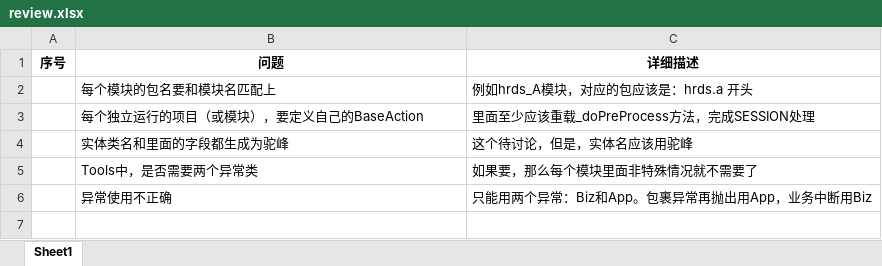
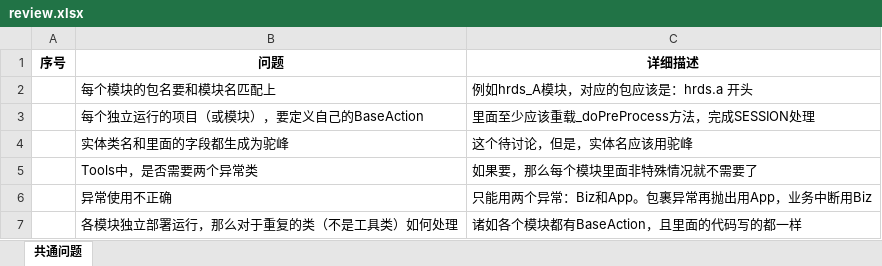
Before and after one commit to mickyuan/hrsv5, an Excel workbook: review.xlsx, sheet 共通问题, drawn as a sheet; values as stored, in another font and other column widths than the file's, no borders; the diff names each change by its address in the sheet, - before the commit and + after, or states it on an @@ line.

```diff
--- a/review.xlsx (sheet 共通问题)
+++ b/review.xlsx (sheet 共通问题)
-sheet tab: Sheet1
+sheet tab: 共通问题
+row 7:  | 各模块独立部署运行，那么对于重复的类（不是工具类）如何处理 | 诸如各个模块都有BaseAction，且里面的代码写的都一样
```
Also changed, not shown: 1 other file.
